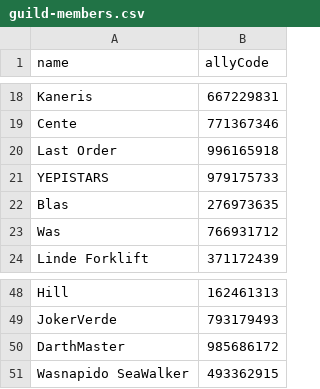
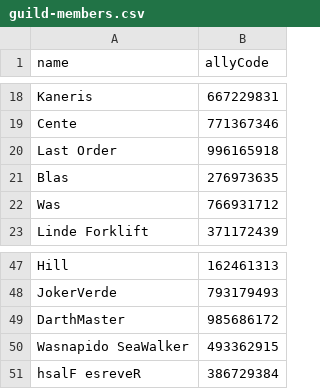
Before and after one commit to maathjtmfaselli/maathjtmfaselli.github.io, a CSV file: data/guild/guild-members.csv, drawn as a sheet; only a part is shown, gaps mark what is left out; removed rows and columns are numbered as before the commit, all else as after; the diff names each change by its address in the sheet, - before the commit and + after, or states it on an @@ line.

Commit message:
data update

```diff
--- a/data/guild/guild-members.csv
+++ b/data/guild/guild-members.csv
-row 21: YEPISTARS | 979175733
+row 51: hsalF esreveR | 386729384
```
Also changed, not shown: 2 other files.
